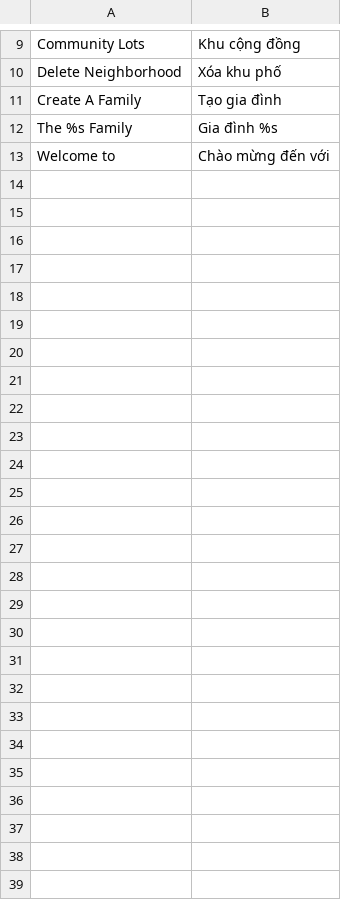
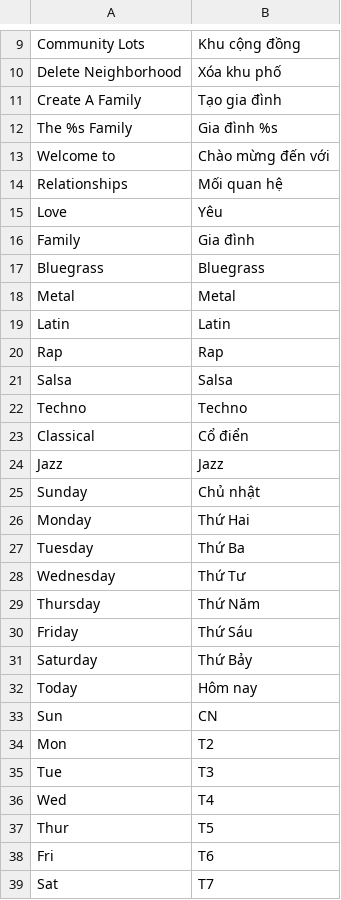
Before and after one commit to RVTGMzz/TSCTW-VH, a TSV file: translations/extra29.tsv, drawn as a sheet; only a part is shown, gaps mark what is left out; the diff covers the shown part only.

Commit message:
translation: sync v29 TSV

```diff
--- a/translations/extra29.tsv
+++ b/translations/extra29.tsv
@@ -13 +13,27 @@ The %s Family	Gia đình %s
 Welcome to	Chào mừng đến với
+Relationships	Mối quan hệ
+Love	Yêu
+Family	Gia đình
+Bluegrass	Bluegrass
+Metal	Metal
+Latin	Latin
+Rap	Rap
+Salsa	Salsa
+Techno	Techno
+Classical	Cổ điển
+Jazz	Jazz
+Sunday	Chủ nhật
+Monday	Thứ Hai
+Tuesday	Thứ Ba
+Wednesday	Thứ Tư
+Thursday	Thứ Năm
+Friday	Thứ Sáu
+Saturday	Thứ Bảy
+Today	Hôm nay
+Sun	CN
+Mon	T2
+Tue	T3
+Wed	T4
+Thur	T5
+Fri	T6
+Sat	T7
```
Also changed, not shown: 1 edited cell elsewhere in this file.
